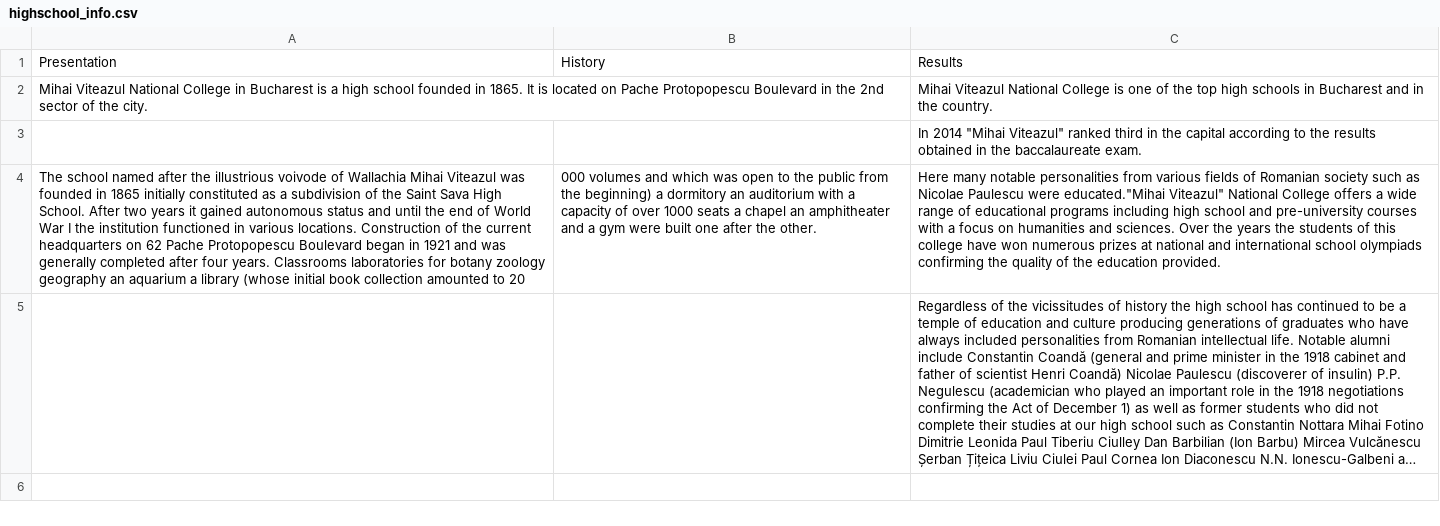
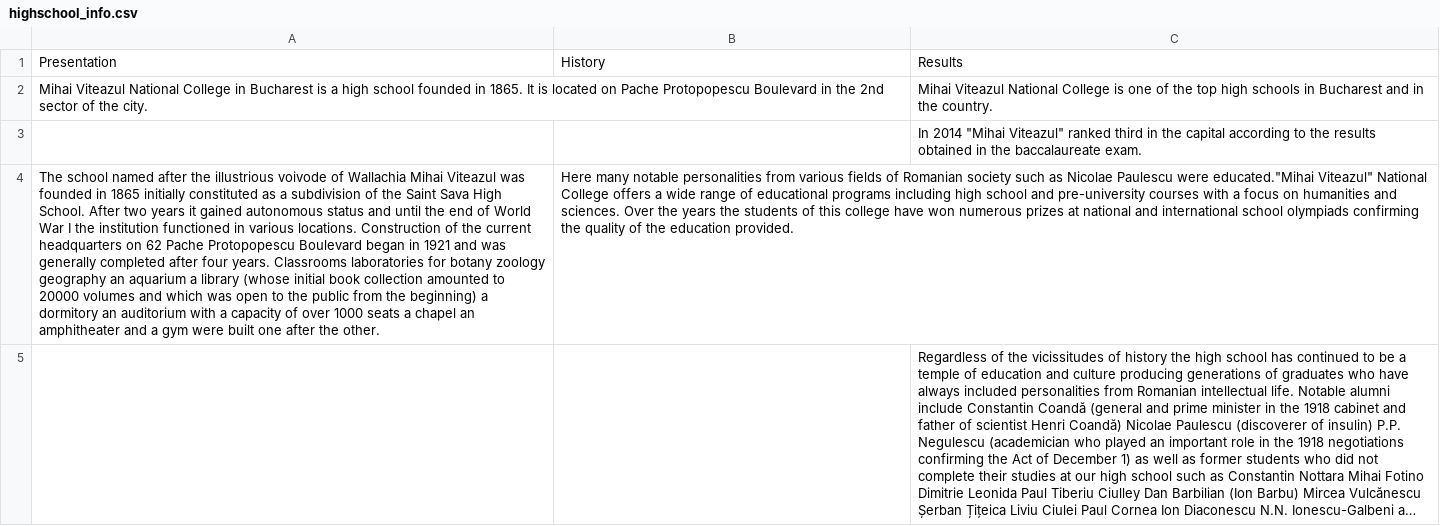
Before and after one commit to LID1234/Paddington, a CSV file: highschool_info.csv, drawn as a sheet; long unchanged cells end in …; removed rows and columns are numbered as before the commit, all else as after; the diff names each change by its address in the sheet, - before the commit and + after, or states it on an @@ line.

```diff
--- a/highschool_info.csv
+++ b/highschool_info.csv
-row 4: The school named after the illustrious voivode of Wallachia Mihai Viteazul was founded in 1865 initially constituted as a subdivision of the Saint Sava High School. After two years it gained autonomous status and until the end of World War I the institution functioned in various locations. Construction of the current headquarters on 62 Pache Protopopescu Boulevard began in 1921 and was generally completed after four years. Classrooms laboratories for botany zoology geography an aquarium a library (whose initial book collection amounted to 20 | 000 volumes and which was open to the public from the beginning) a dormitory an auditorium with a capacity of over 1000 seats a chapel an amphitheater and a gym were built one after the other. | Here many notable personalities from various fields of Romanian society such as Nicolae Paulescu were educated."Mihai Viteazul" National College offers a wide range of educational programs including high school and pre-university courses with a focus on humanities and sciences. Over the years the students of this college have won numerous prizes at national and international school olympiads confirming the quality of the education provided.
+row 4: The school named after the illustrious voivode of Wallachia Mihai Viteazul was founded in 1865 initially constituted as a subdivision of the Saint Sava High School. After two years it gained autonomous status and until the end of World War I the institution functioned in various locations. Construction of the current headquarters on 62 Pache Protopopescu Boulevard began in 1921 and was generally completed after four years. Classrooms laboratories for botany zoology geography an aquarium a library (whose initial book collection amounted to 20000 volumes and which was open to the public from the beginning) a dormitory an auditorium with a capacity of over 1000 seats a chapel an amphitheater and a gym were built one after the other. | Here many notable personalities from various fields of Romanian society such as Nicolae Paulescu were educated."Mihai Viteazul" National College offers a wide range of educational programs including high school and pre-university courses with a focus on humanities and sciences. Over the years the students of this college have won numerous prizes at national and international school olympiads confirming the quality of the education provided.
```
Also changed, not shown: timetable.csv, 3 other files.
